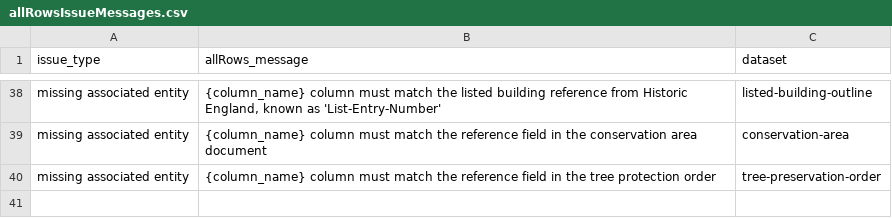
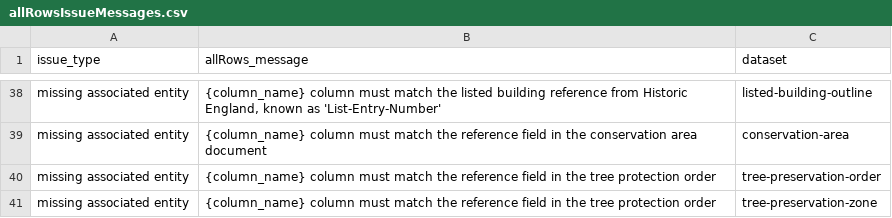
Before and after one commit to digital-land/submit, a CSV file: src/content/allRowsIssueMessages.csv, drawn as a sheet; only a part is shown, gaps mark what is left out; the diff names each change by its address in the sheet, - before the commit and + after, or states it on an @@ line.

Commit message:
add all rows message for TPZ

```diff
--- a/src/content/allRowsIssueMessages.csv
+++ b/src/content/allRowsIssueMessages.csv
+row 41: missing associated entity | {column_name} column must match the reference field in the tree protection order | tree-preservation-zone
```
